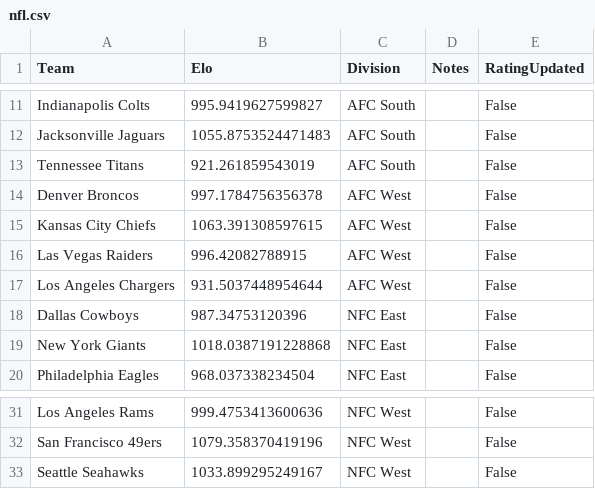
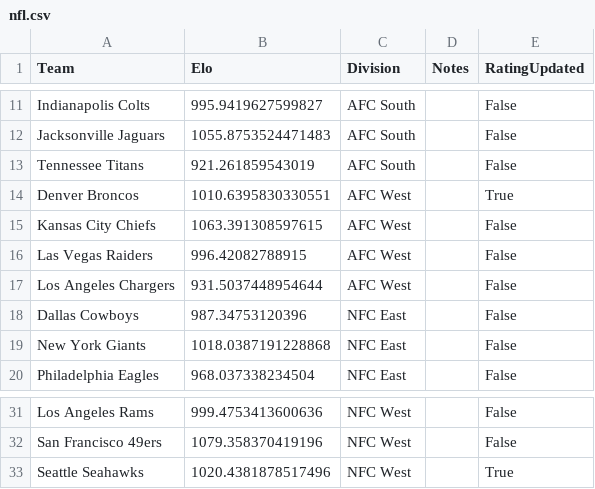
Before and after one commit to AEIRatings/aeiratings.github.io, a CSV file: data/nfl.csv, drawn as a sheet; only a part is shown, gaps mark what is left out.

```diff
--- a/data/nfl.csv
+++ b/data/nfl.csv
@@ -13,3 +13,3 @@ Jacksonville Jaguars,1055.8753524471483,AFC South,,False
 Tennessee Titans,921.261859543019,AFC South,,False
-Denver Broncos,997.1784756356378,AFC West,,False
+Denver Broncos,1010.6395830330551,AFC West,,True
 Kansas City Chiefs,1063.391308597615,AFC West,,False
@@ -32,2 +32,2 @@ Los Angeles Rams,999.4753413600636,NFC West,,False
 San Francisco 49ers,1079.358370419196,NFC West,,False
-Seattle Seahawks,1033.899295249167,NFC West,,False
+Seattle Seahawks,1020.4381878517496,NFC West,,True
```
